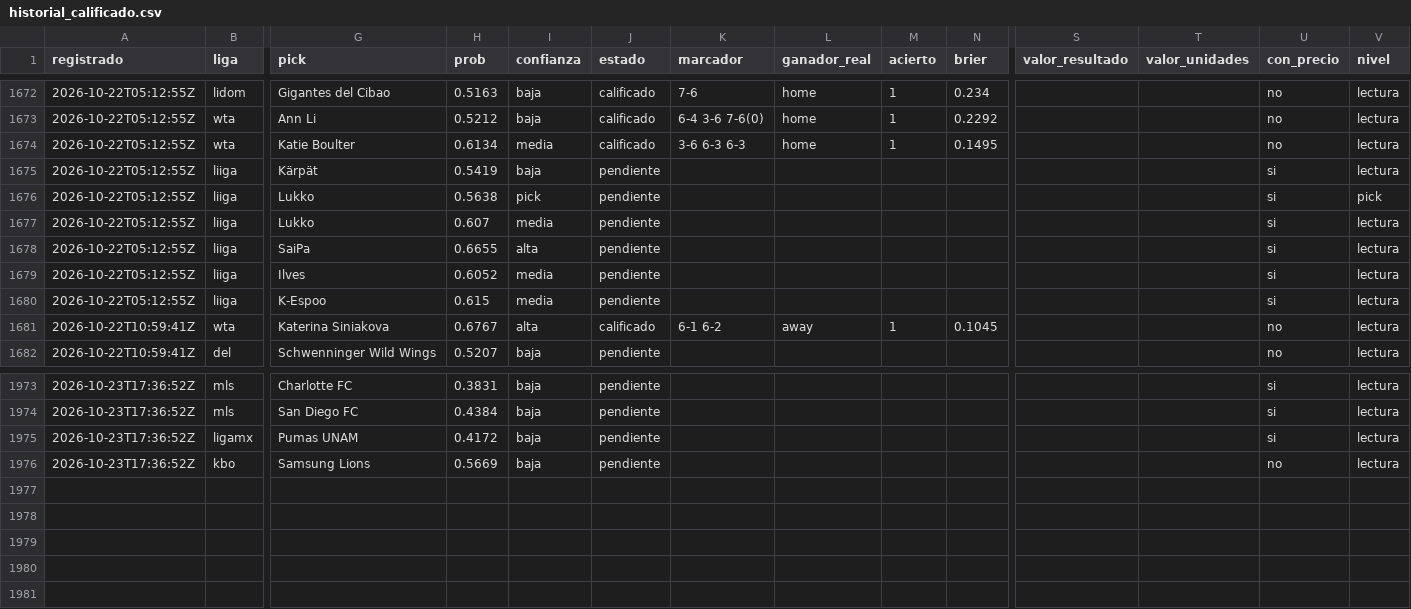
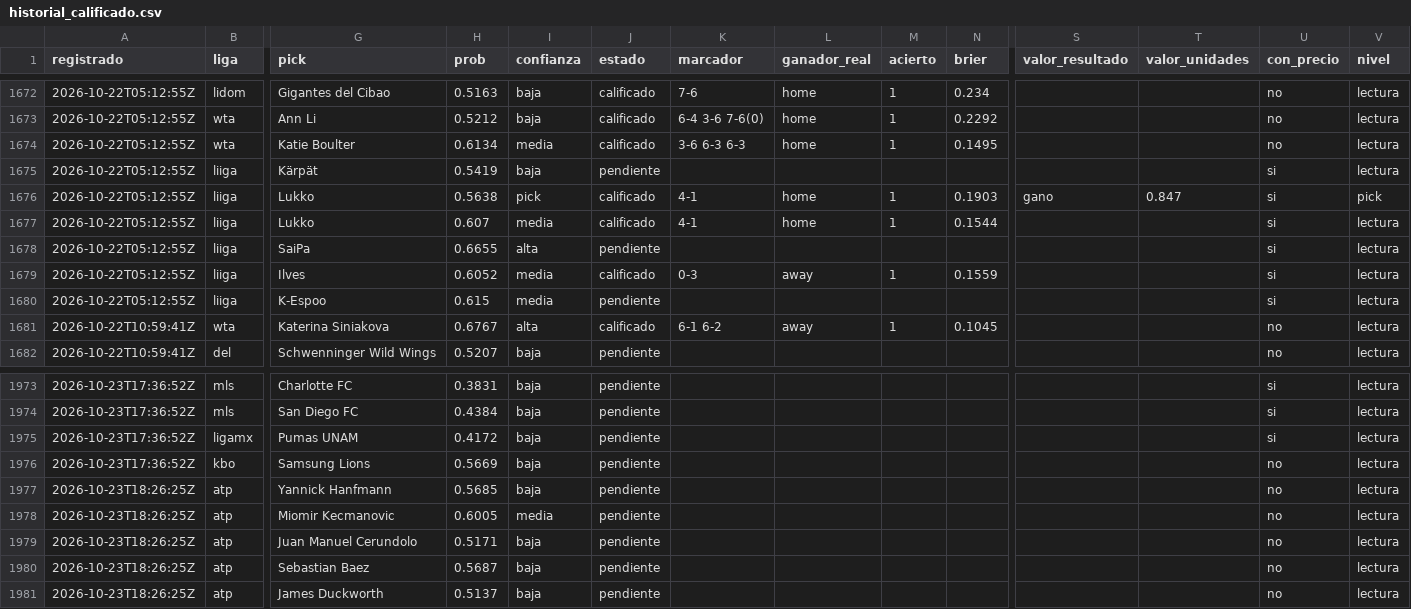
Before and after one commit to tenisman12/edgeline, a CSV file: salida/historial_calificado.csv, drawn as a sheet; only a part is shown, gaps mark what is left out; rows hold the shown columns only; the diff names each change by its address in the sheet, - before the commit and + after, or states it on an @@ line.

```diff
--- a/salida/historial_calificado.csv
+++ b/salida/historial_calificado.csv
-J1676:J1677 (estado): pendiente
+J1676:J1677 (estado): calificado
-K1676:K1677 (marcador): (empty)
+K1676:K1677 (marcador): 4-1
-L1676:L1677 (ganador_real): (empty)
+L1676:L1677 (ganador_real): home
-M1676:M1677 (acierto): (empty)
+M1676:M1677 (acierto): 1
-N1676 (brier): (empty)
+N1676 (brier): 0.1903
-S1676 (valor_resultado): (empty)
+S1676 (valor_resultado): gano
-T1676 (valor_unidades): (empty)
+T1676 (valor_unidades): 0.847
-N1677 (brier): (empty)
+N1677 (brier): 0.1544
-J1679 (estado): pendiente
+J1679 (estado): calificado
-K1679 (marcador): (empty)
+K1679 (marcador): 0-3
-L1679 (ganador_real): (empty)
+L1679 (ganador_real): away
-M1679 (acierto): (empty)
+M1679 (acierto): 1
-N1679 (brier): (empty)
+N1679 (brier): 0.1559
+row 1977: 2026-10-23T18:26:25Z | atp | Yannick Hanfmann | 0.5685 | baja | pendiente |  |  |  |  |  |  | no | lectura
+row 1978: 2026-10-23T18:26:25Z | atp | Miomir Kecmanovic | 0.6005 | media | pendiente |  |  |  |  |  |  | no | lectura
+row 1979: 2026-10-23T18:26:25Z | atp | Juan Manuel Cerundolo | 0.5171 | baja | pendiente |  |  |  |  |  |  | no | lectura
+row 1980: 2026-10-23T18:26:25Z | atp | Sebastian Baez | 0.5687 | baja | pendiente |  |  |  |  |  |  | no | lectura
+row 1981: 2026-10-23T18:26:25Z | atp | James Duckworth | 0.5137 | baja | pendiente |  |  |  |  |  |  | no | lectura
```
Also changed, not shown: salida/espn_predictor_vivo.csv, salida/historial_angulos_total.csv, 49 other files.
